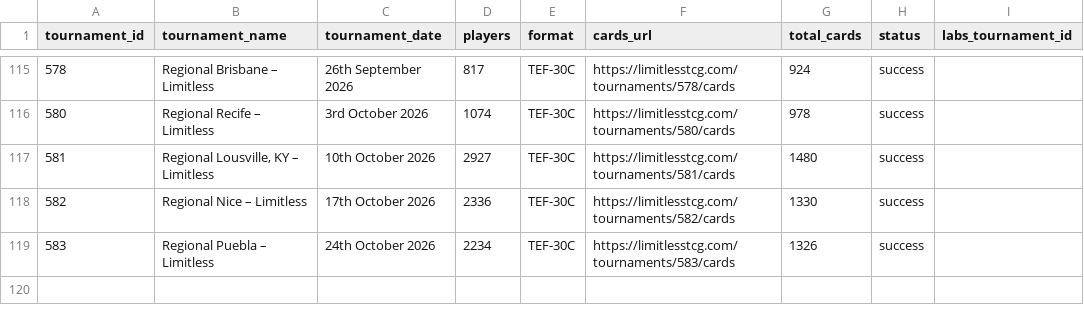
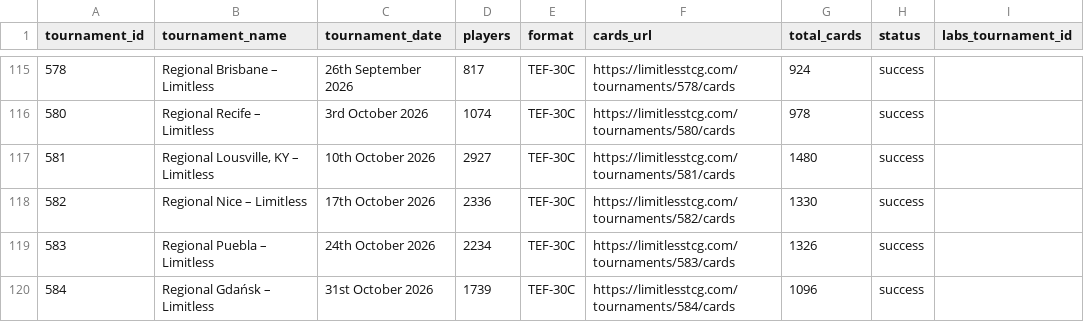
Before and after one commit to CapTheAvenger/TheDipidis, a CSV file: data/tournament_cards_data_overview.csv, drawn as a sheet; only a part is shown, gaps mark what is left out; the diff names each change by its address in the sheet, - before the commit and + after, or states it on an @@ line.

```diff
--- a/data/tournament_cards_data_overview.csv
+++ b/data/tournament_cards_data_overview.csv
+row 120: 584 | Regional Gdańsk – Limitless | 31st October 2026 | 1739 | TEF-30C | https://limitlesstcg.com/tournaments/584/cards | 1096 | success
```
Also changed, not shown: data/current_meta_card_data.csv, data/limitless_online_decks.csv, 55 other files.
